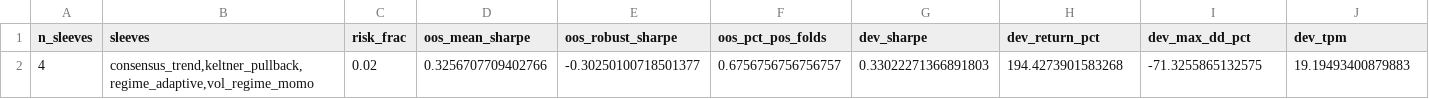
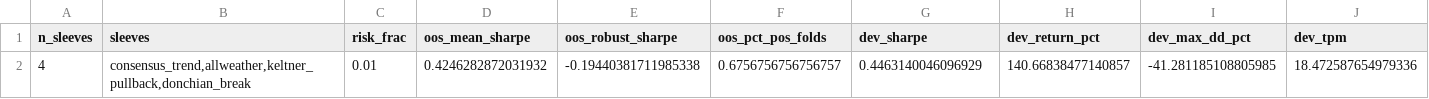
Before and after one commit to mrcodestealer/osedutybot, a CSV file: testing/portfolio_summary.csv, drawn as a sheet; only a part is shown; removed rows and columns are numbered as before the commit, all else as after; rows hold the shown columns only; the diff names each change by its address in the sheet, - before the commit and + after, or states it on an @@ line.

```diff
--- a/testing/portfolio_summary.csv
+++ b/testing/portfolio_summary.csv
-row 2: 4 | consensus_trend,keltner_pullback,regime_adaptive,vol_regime_momo | 0.02 | 0.3256707709402766 | -0.30250100718501377 | 0.6756756756756757 | 0.33022271366891803 | 194.4273901583268 | -71.3255865132575 | 19.19493400879883
+row 2: 4 | consensus_trend,allweather,keltner_pullback,donchian_break | 0.01 | 0.4246282872031932 | -0.19440381711985338 | 0.6756756756756757 | 0.4463140046096929 | 140.66838477140857 | -41.281185108805985 | 18.472587654979336
```
Also changed, not shown: testing/portfolio_sleeves.csv, 10 other files.
